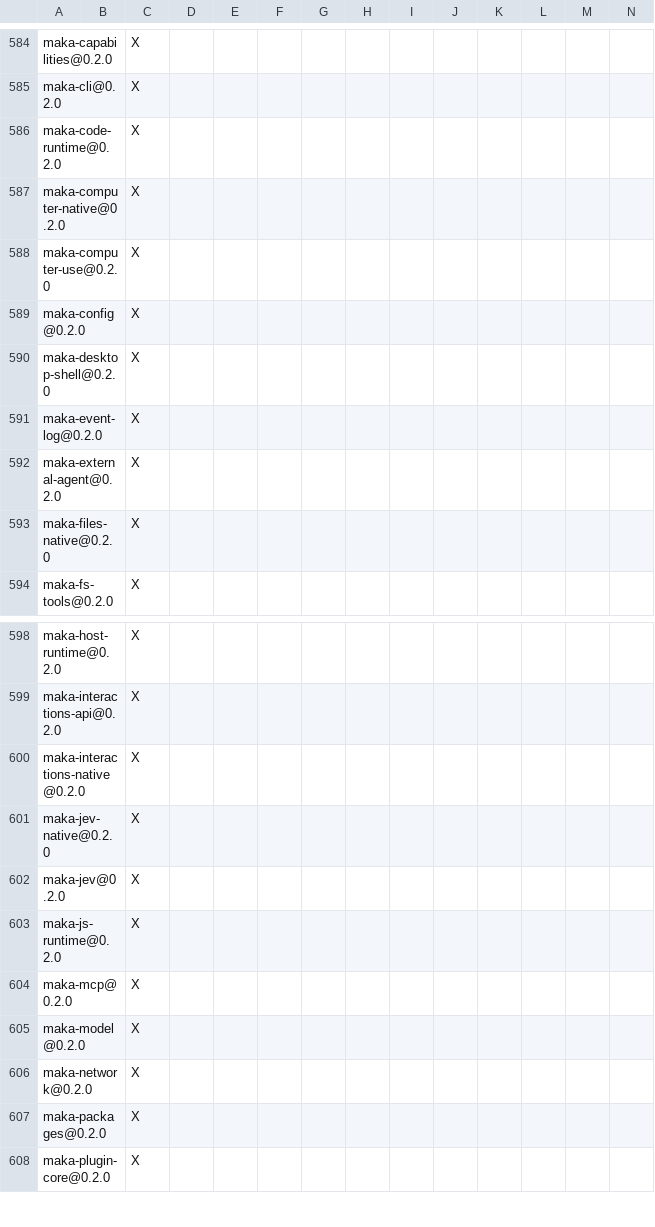
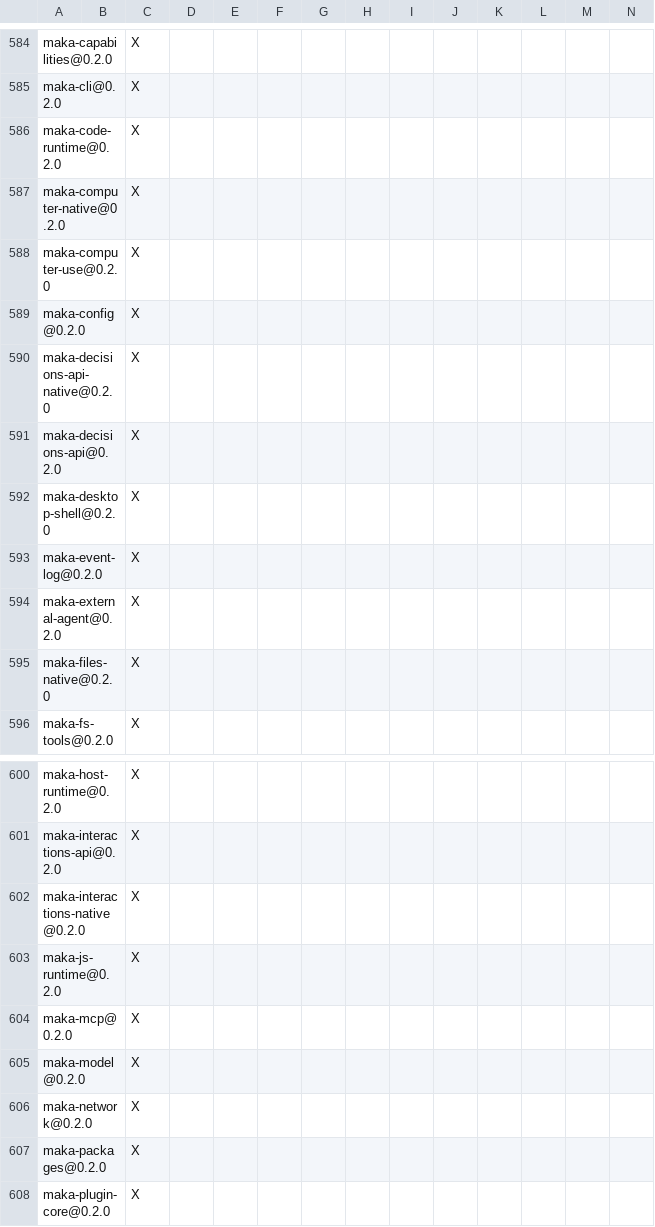
Before and after one commit to apache/maka, a TSV file: products/maka/cli/DEPENDENCIES.rust.tsv, drawn as a sheet; only a part is shown, gaps mark what is left out; removed rows and columns are numbered as before the commit, all else as after; rows hold the shown columns only; the diff names each change by its address in the sheet, - before the commit and + after, or states it on an @@ line.

Commit message:
feat(workspace): unify structured decisions across JEV and OpenAI (#6592)
Replace the JEV-only workspace service with a Decisions API supporting explicit JEV and OpenAI Decisions protocols. Share typed Predicate, Choice, Score and Refusal results while keeping provider wire formats private, preserving endpoint-bound credentials, authorization and cancellation.

Rename the capability, package and storage namespace consistently and update generated contracts, product composition, dependency inventory and documentation. This intentionally replaces the old interface without compatibility aliases.

Validation: all PR CI checks passed; reviewer reran the engine library suite (12 tests passed) and verified conflict-free integration with rust-preview.

Generated-by: Maka

```diff
--- a/products/maka/cli/DEPENDENCIES.rust.tsv
+++ b/products/maka/cli/DEPENDENCIES.rust.tsv
+row 590: maka-decisions-api-native@0.2.0 |  | X
+row 591: maka-decisions-api@0.2.0 |  | X
-row 601: maka-jev-native@0.2.0 |  | X
-row 602: maka-jev@0.2.0 |  | X
```
Also changed, not shown: 54 other files.
